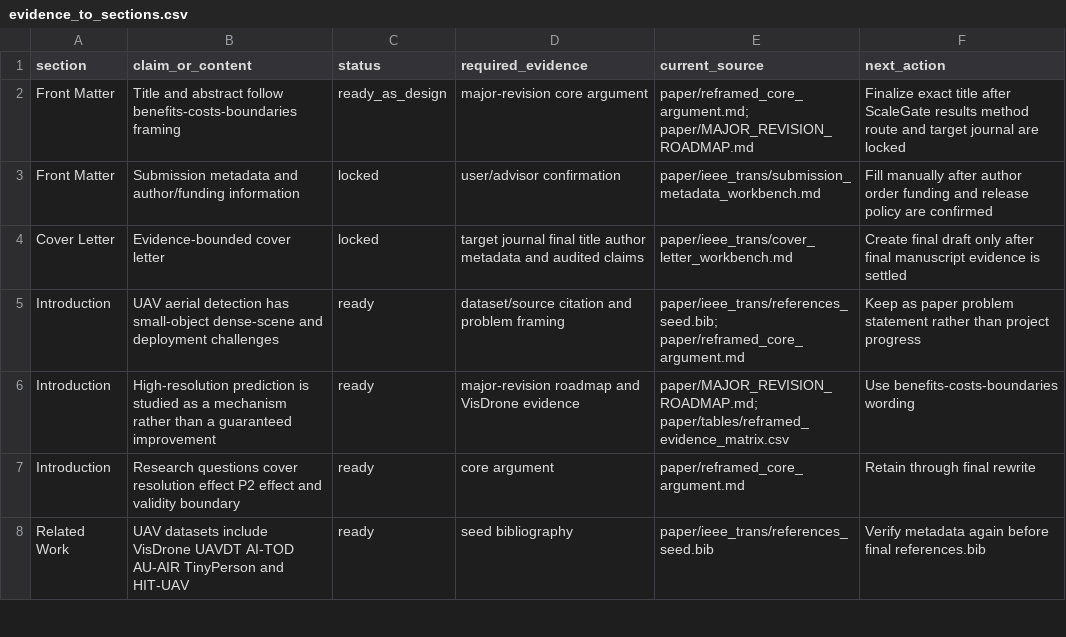
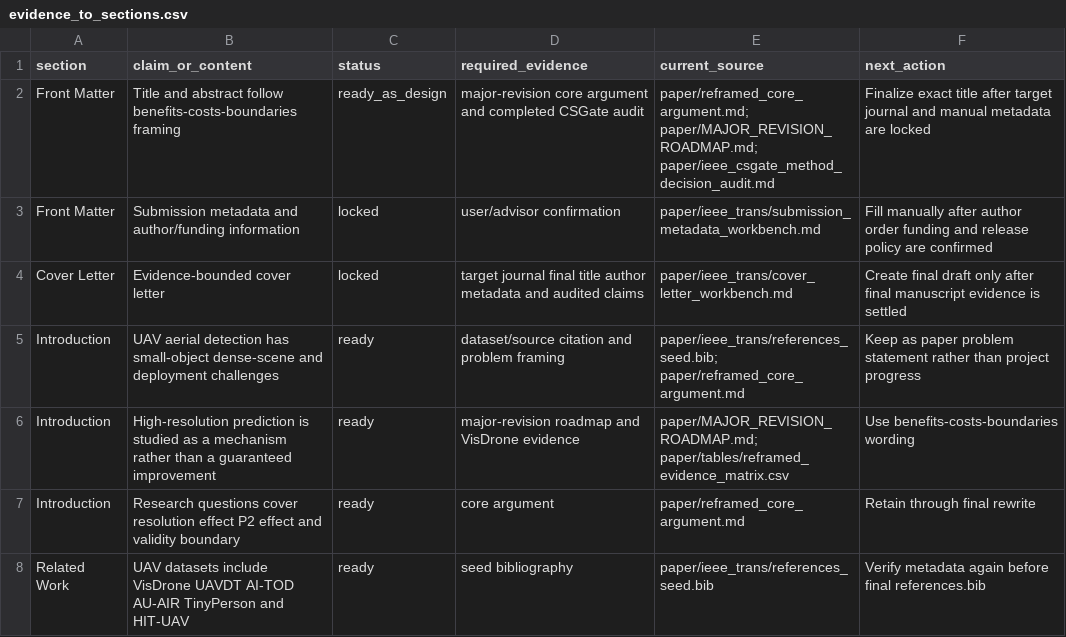
Before and after one commit to Jeremy0508-art/yolo-visdrone-project, a CSV file: paper/ieee_trans/evidence_to_sections.csv, drawn as a sheet; only a part is shown.

Commit message:
Align IEEE planning docs after CSGate completion
- update dashboards, readiness gates, manuscript plans, and reviewer workbenches to reflect completed ScaleGate/CSGate evidence

- remove stale wording that treated CSGate as running or evidence-locked

- keep final submission gated on target journal, metadata, verified references, and source-package assembly

- rerun IEEE audits and rebuild paper/ieee_trans/main_draft.pdf

```diff
--- a/paper/ieee_trans/evidence_to_sections.csv
+++ b/paper/ieee_trans/evidence_to_sections.csv
@@ -1,3 +1,3 @@
 section,claim_or_content,status,required_evidence,current_source,next_action
-Front Matter,Title and abstract follow benefits-costs-boundaries framing,ready_as_design,major-revision core argument,"paper/reframed_core_argument.md; paper/MAJOR_REVISION_ROADMAP.md","Finalize exact title after ScaleGate results method route and target journal are locked"
+Front Matter,Title and abstract follow benefits-costs-boundaries framing,ready_as_design,major-revision core argument and completed CSGate audit,"paper/reframed_core_argument.md; paper/MAJOR_REVISION_ROADMAP.md; paper/ieee_csgate_method_decision_audit.md","Finalize exact title after target journal and manual metadata are locked"
 Front Matter,Submission metadata and author/funding information,locked,user/advisor confirmation,"paper/ieee_trans/submission_metadata_workbench.md","Fill manually after author order funding and release policy are confirmed"
```
Also changed, not shown: 21 other files.
